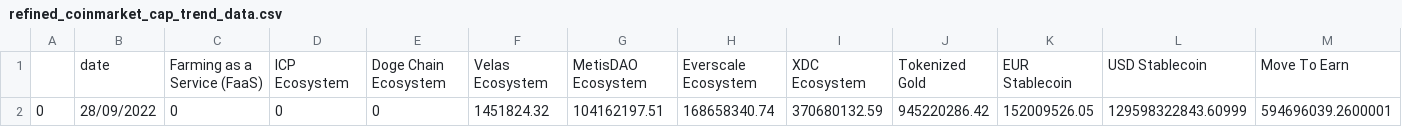
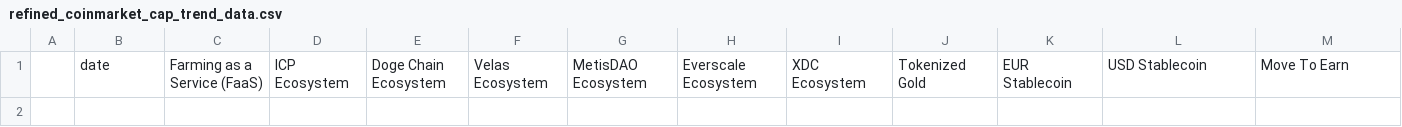
Before and after one commit to everydaycodings/Crypto-data-provider, a CSV file: refined_coinmarket_cap_trend_data.csv, drawn as a sheet; only a part is shown; rows hold the shown columns only; the diff names each change by its address in the sheet, - before the commit and + after, or states it on an @@ line.

Commit message:
Update refined_coinmarket_cap_trend_data.csv

```diff
--- a/refined_coinmarket_cap_trend_data.csv
+++ b/refined_coinmarket_cap_trend_data.csv
-row 2: 0 | 28/09/2022 | 0 | 0 | 0 | 1451824.32 | 104162197.51 | 168658340.74 | 370680132.59 | 945220286.42 | 152009526.05 | 129598322843.60999 | 594696039.2600001
```
